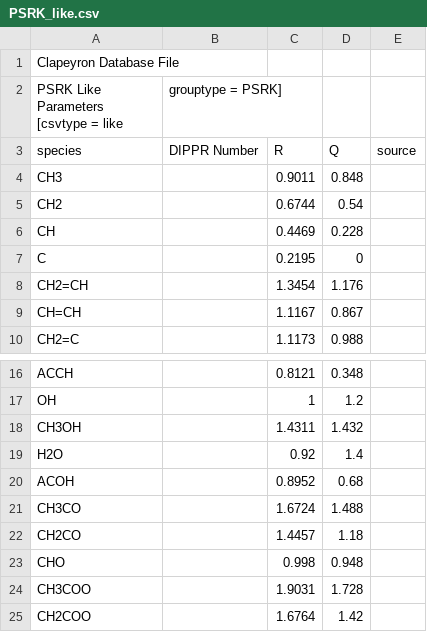
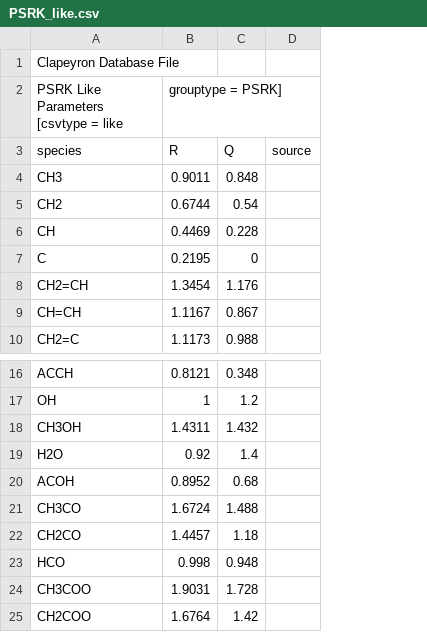
Before and after one commit to ClapeyronThermo/Clapeyron.jl, a CSV file: database/Activity/UNIFAC/PSRK/PSRK_like.csv, drawn as a sheet; only a part is shown, gaps mark what is left out; removed rows and columns are numbered as before the commit, all else as after; the diff names each change by its address in the sheet, - before the commit and + after, or states it on an @@ line.

```diff
--- a/database/Activity/UNIFAC/PSRK/PSRK_like.csv
+++ b/database/Activity/UNIFAC/PSRK/PSRK_like.csv
-column B (grouptype = PSRK]), row 3: DIPPR Number
-B2: (empty)
+B2: grouptype = PSRK]
-A23: CHO
+A23: HCO
```
Also changed, not shown: database/Activity/UNIFAC/PSRK/PSRK_unlike.csv, database/Activity/UNIFAC/UNIFAC_like.csv, 7 other files.
